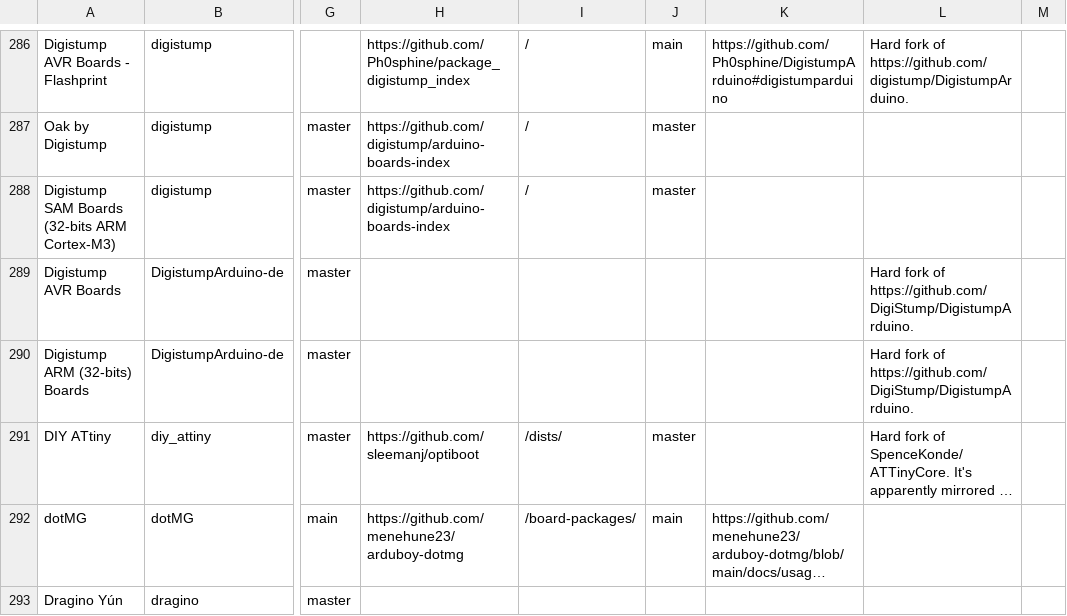
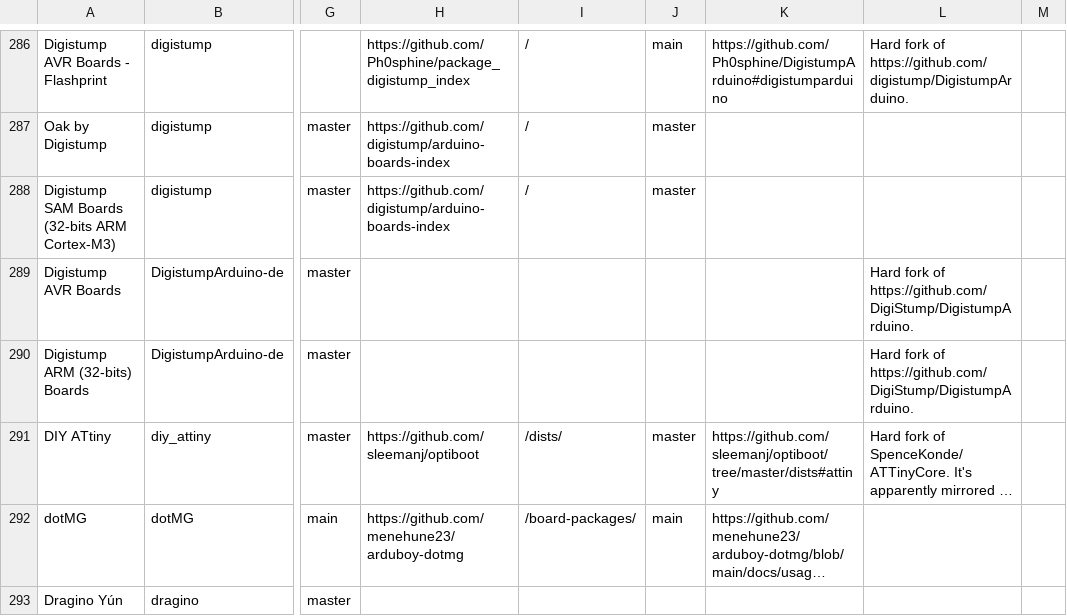
Before and after one commit to per1234/inoplatforms, a TSV file: ino-hardware-package-list.tsv, drawn as a sheet; only a part is shown, gaps mark what is left out; long unchanged cells end in …; the diff names each change by its address in the sheet, - before the commit and + after, or states it on an @@ line.

Commit message:
Add installation reference for `diy_attiny:avr`

```diff
--- a/ino-hardware-package-list.tsv
+++ b/ino-hardware-package-list.tsv
-K291: (empty)
+K291: https://github.com/sleemanj/optiboot/tree/master/dists#attiny
```
